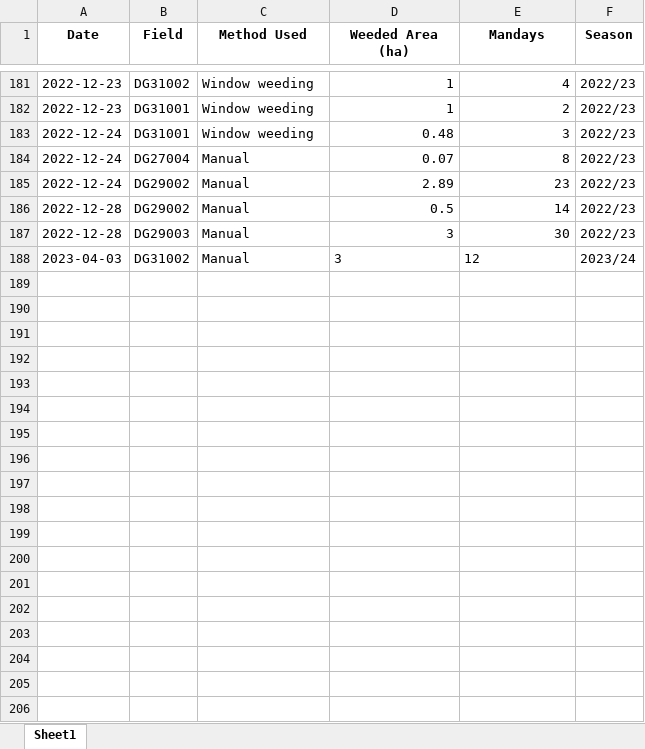
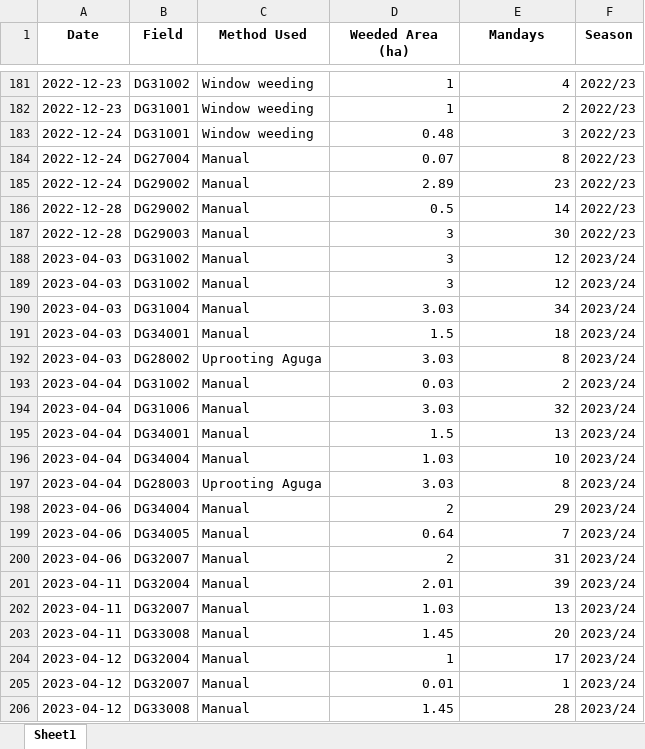
Before and after one commit to psibale/farm-management-system, an Excel workbook: data/weeding_records.xlsx, sheet Sheet1, drawn as a sheet; only a part is shown, gaps mark what is left out; values as stored, in another font and other column widths than the file's, no borders; the diff covers the shown part only; the diff names each change by its address in the sheet, - before the commit and + after, or states it on an @@ line.

```diff
--- a/data/weeding_records.xlsx (sheet Sheet1)
+++ b/data/weeding_records.xlsx (sheet Sheet1)
-D188:E188 alignment: left
+D188:E188 alignment: right
+row 189: 2023-04-03 | DG31002 | Manual | 3 | 12 | 2023/24
+row 190: 2023-04-03 | DG31004 | Manual | 3.03 | 34 | 2023/24
+row 191: 2023-04-03 | DG34001 | Manual | 1.5 | 18 | 2023/24
+row 192: 2023-04-03 | DG28002 | Uprooting Aguga | 3.03 | 8 | 2023/24
+row 193: 2023-04-04 | DG31002 | Manual | 0.03 | 2 | 2023/24
+row 194: 2023-04-04 | DG31006 | Manual | 3.03 | 32 | 2023/24
+row 195: 2023-04-04 | DG34001 | Manual | 1.5 | 13 | 2023/24
+row 196: 2023-04-04 | DG34004 | Manual | 1.03 | 10 | 2023/24
+row 197: 2023-04-04 | DG28003 | Uprooting Aguga | 3.03 | 8 | 2023/24
+row 198: 2023-04-06 | DG34004 | Manual | 2 | 29 | 2023/24
+row 199: 2023-04-06 | DG34005 | Manual | 0.64 | 7 | 2023/24
+row 200: 2023-04-06 | DG32007 | Manual | 2 | 31 | 2023/24
+row 201: 2023-04-11 | DG32004 | Manual | 2.01 | 39 | 2023/24
+row 202: 2023-04-11 | DG32007 | Manual | 1.03 | 13 | 2023/24
+row 203: 2023-04-11 | DG33008 | Manual | 1.45 | 20 | 2023/24
+row 204: 2023-04-12 | DG32004 | Manual | 1 | 17 | 2023/24
+row 205: 2023-04-12 | DG32007 | Manual | 0.01 | 1 | 2023/24
+row 206: 2023-04-12 | DG33008 | Manual | 1.45 | 28 | 2023/24
```
Also changed, not shown: 15 added rows elsewhere in this sheet, data/reporting_months.xlsx, data/tractor_operations.xlsx, 5 other files.
